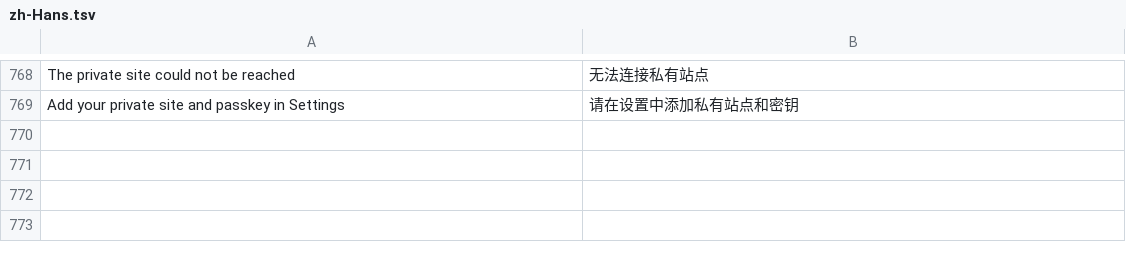
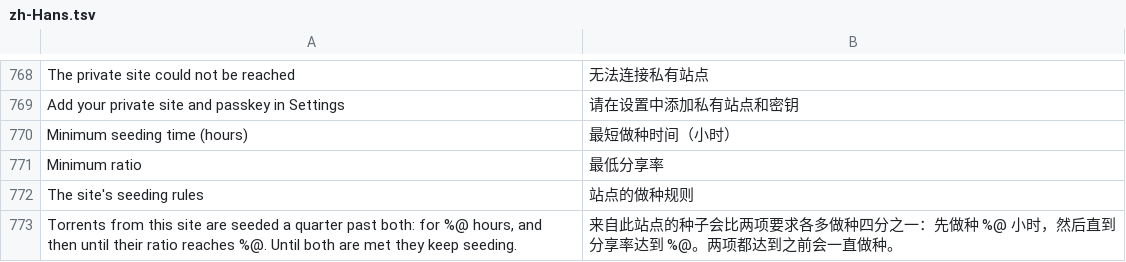
Before and after one commit to jonthomason/torrbaby, a TSV file: localization/zh-Hans.tsv, drawn as a sheet; only a part is shown, gaps mark what is left out.

```diff
--- a/localization/zh-Hans.tsv
+++ b/localization/zh-Hans.tsv
@@ -769 +769,5 @@ The private site could not be reached	无法连接私有站点
 Add your private site and passkey in Settings	请在设置中添加私有站点和密钥
+Minimum seeding time (hours)	最短做种时间（小时）
+Minimum ratio	最低分享率
+The site's seeding rules	站点的做种规则
+Torrents from this site are seeded a quarter past both: for %@ hours, and then until their ratio reaches %@. Until both are met they keep seeding.	来自此站点的种子会比两项要求各多做种四分之一：先做种 %@ 小时，然后直到分享率达到 %@。两项都达到之前会一直做种。
```
Also changed, not shown: 10 other files.
